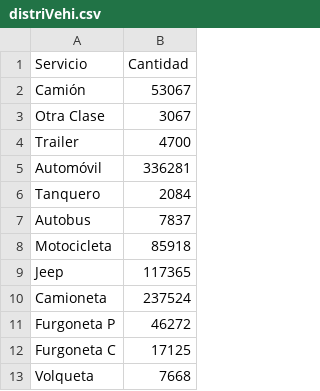
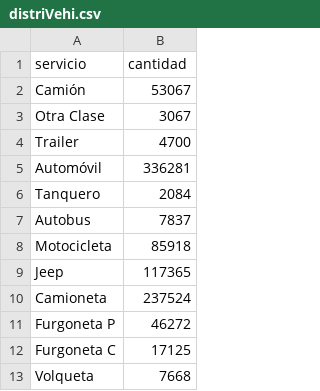
Before and after one commit to ElDavidLasso/PracticaB2PROG, a CSV file: data/distriVehi.csv, drawn as a sheet.

```diff
--- a/data/distriVehi.csv
+++ b/data/distriVehi.csv
@@ -1,2 +1,2 @@
-Servicio,Cantidad
+servicio,cantidad
 Camión,53067
```
Also changed, not shown: data/motos2008.csv, data/provTrPesado.csv, 2 other files.
